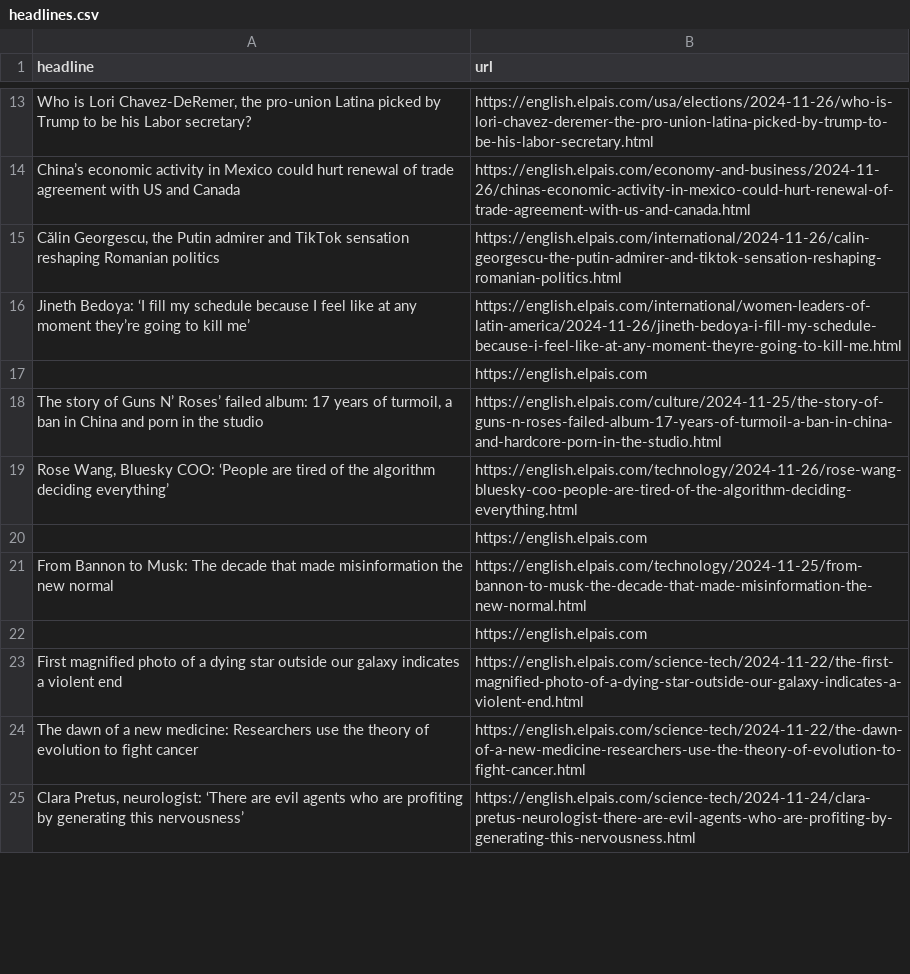
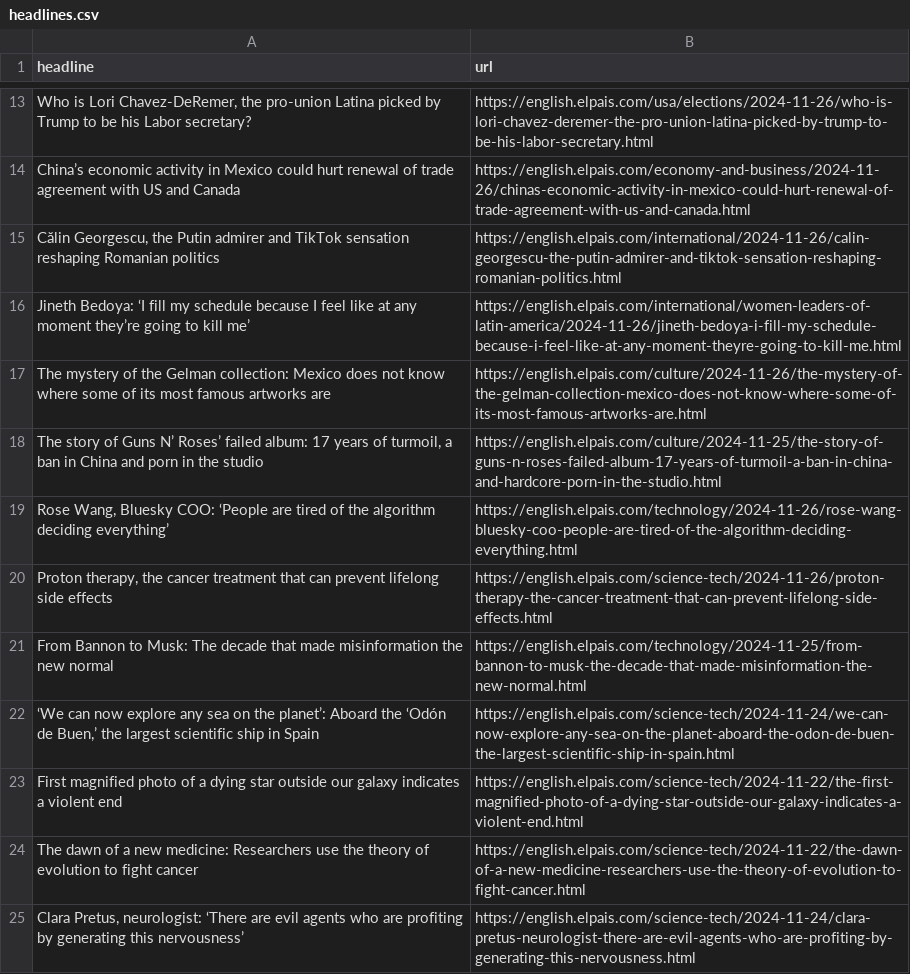
Before and after one commit to architmeta/lede-el-pasi-autoscraper, a CSV file: headlines.csv, drawn as a sheet; only a part is shown, gaps mark what is left out; the diff covers the shown part only.

```diff
--- a/headlines.csv
+++ b/headlines.csv
@@ -16,8 +16,8 @@ China’s economic activity in Mexico could hurt renewal of trade agreement with
 Jineth Bedoya: ‘I fill my schedule because I feel like at any moment they’re going to kill me’,https://english.elpais.com/international/women-leaders-of-latin-america/2024-11-26/jineth-bedoya-i-fill-my-schedule-because-i-feel-like-at-any-moment-theyre-going-to-kill-me.html
-,https://english.elpais.com
+The mystery of the Gelman collection: Mexico does not know where some of its most famous artworks are,https://english.elpais.com/culture/2024-11-26/the-mystery-of-the-gelman-collection-mexico-does-not-know-where-some-of-its-most-famous-artworks-are.html
 "The story of Guns N’ Roses’ failed album: 17 years of turmoil, a ban in China and porn in the studio",https://english.elpais.com/culture/2024-11-25/the-story-of-guns-n-roses-failed-album-17-years-of-turmoil-a-ban-in-china-and-hardcore-porn-in-the-studio.html
 "Rose Wang, Bluesky COO: ‘People are tired of the algorithm deciding everything’",https://english.elpais.com/technology/2024-11-26/rose-wang-bluesky-coo-people-are-tired-of-the-algorithm-deciding-everything.html
-,https://english.elpais.com
+"Proton therapy, the cancer treatment that can prevent lifelong side effects",https://english.elpais.com/science-tech/2024-11-26/proton-therapy-the-cancer-treatment-that-can-prevent-lifelong-side-effects.html
 From Bannon to Musk: The decade that made misinformation the new normal,https://english.elpais.com/technology/2024-11-25/from-bannon-to-musk-the-decade-that-made-misinformation-the-new-normal.html
-,https://english.elpais.com
+"‘We can now explore any sea on the planet’: Aboard the ‘Odón de Buen,’ the largest scientific ship in Spain  ",https://english.elpais.com/science-tech/2024-11-24/we-can-now-explore-any-sea-on-the-planet-aboard-the-odon-de-buen-the-largest-scientific-ship-in-spain.html
 First magnified photo of a dying star outside our galaxy indicates a violent end,https://english.elpais.com/science-tech/2024-11-22/the-first-magnified-photo-of-a-dying-star-outside-our-galaxy-indicates-a-violent-end.html
```
Also changed, not shown: 8 added rows, 8 removed rows and 2 edited cells elsewhere in this file.
